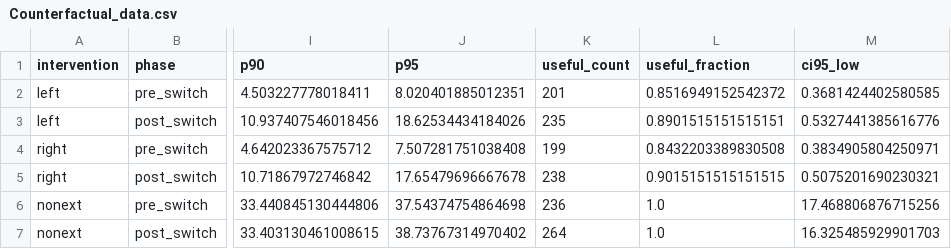
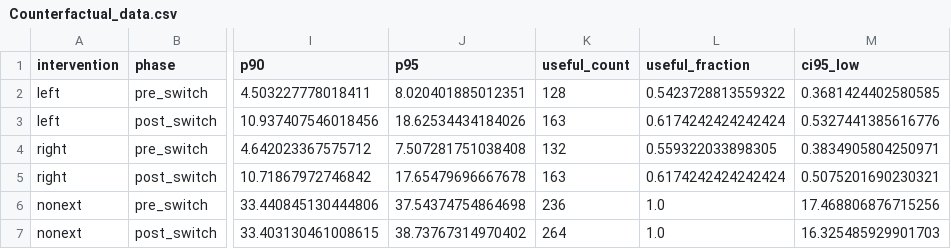
Before and after one commit to 25muffins/imitateMPC, a CSV file: python/ResearchTests/counterfactual audit/Counterfactual_data.csv, drawn as a sheet; only a part is shown, gaps mark what is left out; the diff names each change by its address in the sheet, - before the commit and + after, or states it on an @@ line.

```diff
--- a/python/ResearchTests/counterfactual audit/Counterfactual_data.csv
+++ b/python/ResearchTests/counterfactual audit/Counterfactual_data.csv
-K2 (useful_count): 201
+K2 (useful_count): 128
-L2 (useful_fraction): 0.8516949152542372
+L2 (useful_fraction): 0.5423728813559322
-K3 (useful_count): 235
+K3 (useful_count): 163
-L3 (useful_fraction): 0.8901515151515151
+L3 (useful_fraction): 0.6174242424242424
-K4 (useful_count): 199
+K4 (useful_count): 132
-L4 (useful_fraction): 0.8432203389830508
+L4 (useful_fraction): 0.559322033898305
-K5 (useful_count): 238
+K5 (useful_count): 163
-L5 (useful_fraction): 0.9015151515151515
+L5 (useful_fraction): 0.6174242424242424
```
Also changed, not shown: python/ResearchTests/RobotDataCSVs/Hard Switch/Summaries/Hard_Summary_1_2.csv, 24 other files.
